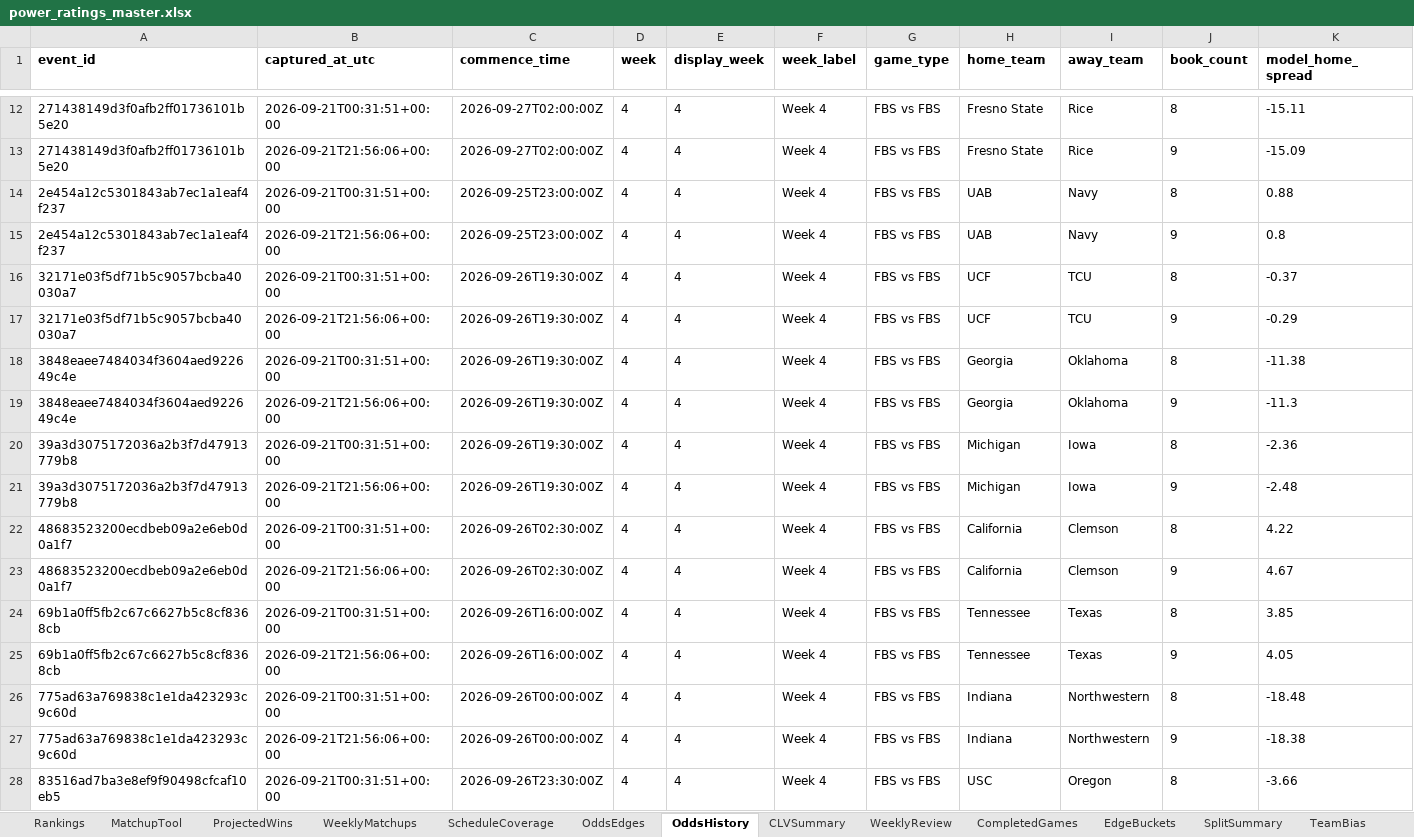
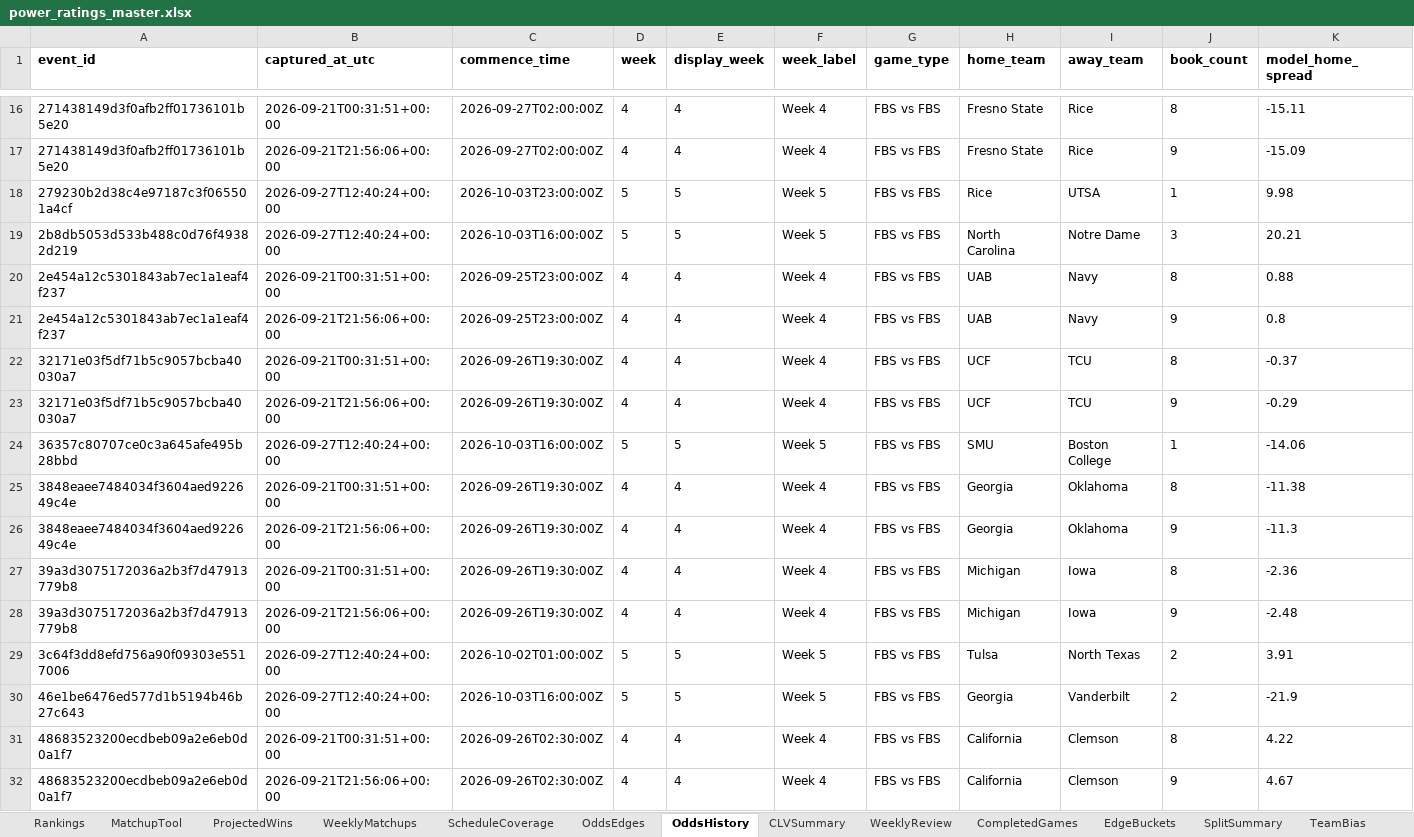
Before and after one commit to Niekamp22/College-Football-Power-Rankings, an Excel workbook: output/power_ratings_master.xlsx, sheet OddsHistory, drawn as a sheet; only a part is shown, gaps mark what is left out; the shorter side is filled out with more unchanged rows; values as stored, in another font and other column widths than the file's, no borders; rows hold the shown columns only; the diff covers the shown part only; the diff names each change by its address in the sheet, - before the commit and + after, or states it on an @@ line.

```diff
--- a/output/power_ratings_master.xlsx (sheet OddsHistory)
+++ b/output/power_ratings_master.xlsx (sheet OddsHistory)
+row 18: 279230b2d38c4e97187c3f065501a4cf | 2026-09-27T12:40:24+00:00 | 2026-10-03T23:00:00Z | 5 | 5 | Week 5 | FBS vs FBS | Rice | UTSA | 1 | 9.98
+row 19: 2b8db5053d533b488c0d76f49382d219 | 2026-09-27T12:40:24+00:00 | 2026-10-03T16:00:00Z | 5 | 5 | Week 5 | FBS vs FBS | North Carolina | Notre Dame | 3 | 20.21
+row 24: 36357c80707ce0c3a645afe495b28bbd | 2026-09-27T12:40:24+00:00 | 2026-10-03T16:00:00Z | 5 | 5 | Week 5 | FBS vs FBS | SMU | Boston College | 1 | -14.06
+row 29: 3c64f3dd8efd756a90f09303e5517006 | 2026-09-27T12:40:24+00:00 | 2026-10-02T01:00:00Z | 5 | 5 | Week 5 | FBS vs FBS | Tulsa | North Texas | 2 | 3.91
+row 30: 46e1be6476ed577d1b5194b46b27c643 | 2026-09-27T12:40:24+00:00 | 2026-10-03T16:00:00Z | 5 | 5 | Week 5 | FBS vs FBS | Georgia | Vanderbilt | 2 | -21.9
```
Also changed, not shown: 26 added rows elsewhere in this sheet, sheet CompletedGames, sheet WeeklyMatchups, sheet Rankings, sheet OddsEdges, sheet TeamBias, sheet ProjectedWins, 10 more sheets, output/power_ratings_final.xlsx, 21 other files.
